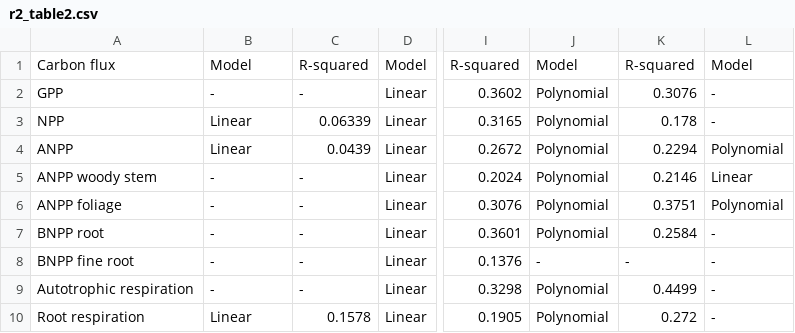
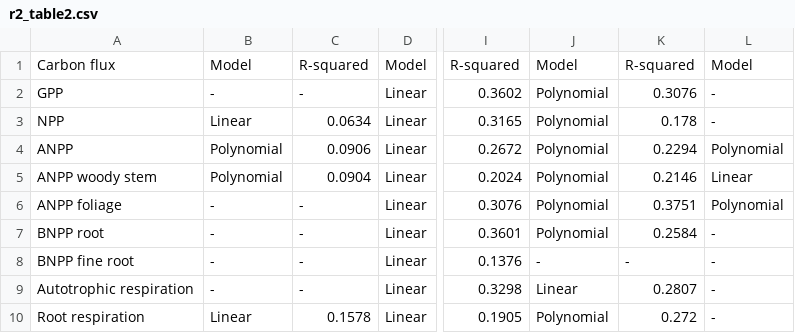
Before and after one commit to forc-db/Global_Productivity, a CSV file: manuscript/tables_figures/r2_table2.csv, drawn as a sheet; only a part is shown, gaps mark what is left out; the diff names each change by its address in the sheet, - before the commit and + after, or states it on an @@ line.

```diff
--- a/manuscript/tables_figures/r2_table2.csv
+++ b/manuscript/tables_figures/r2_table2.csv
-C3: 0.06339
+C3: 0.0634
-B4: Linear
+B4: Polynomial
-C4: 0.0439
+C4: 0.0906
-B5: -
+B5: Polynomial
-C5: -
+C5: 0.0904
-J9: Polynomial
+J9: Linear
-K9: 0.4499
+K9: 0.2807
```
Also changed, not shown: manuscript/tables_figures/r2_table1.csv.
